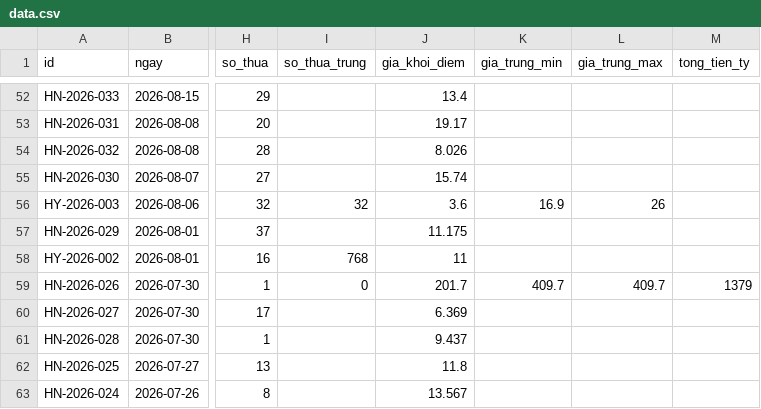
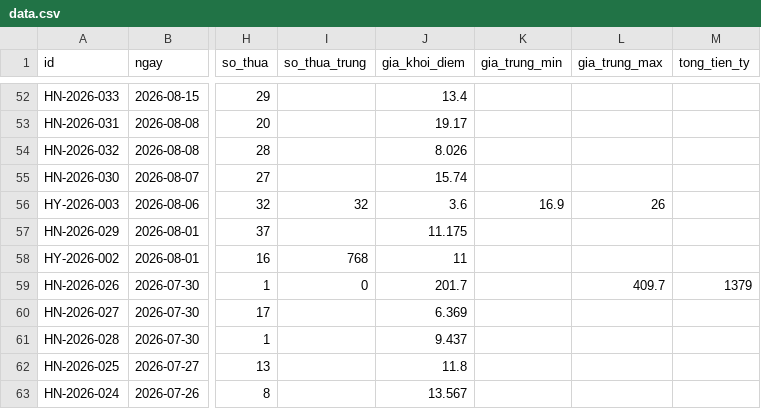
Before and after one commit to pnhimai98-creator/ban-do-dau-gia, a CSV file: data.csv, drawn as a sheet; only a part is shown, gaps mark what is left out; the diff names each change by its address in the sheet, - before the commit and + after, or states it on an @@ line.

Commit message:
Bảng tính: sửa 1 phiên

```diff
--- a/data.csv
+++ b/data.csv
-K59 (gia_trung_min): 409.7
+K59 (gia_trung_min): (empty)
```
